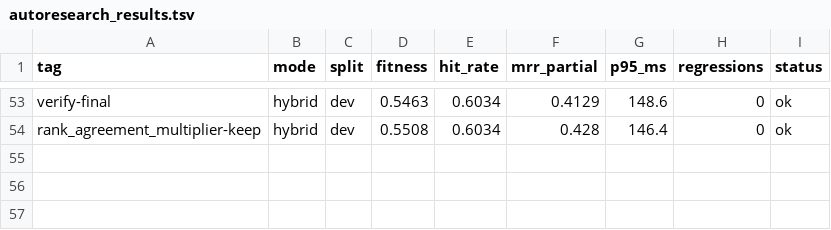
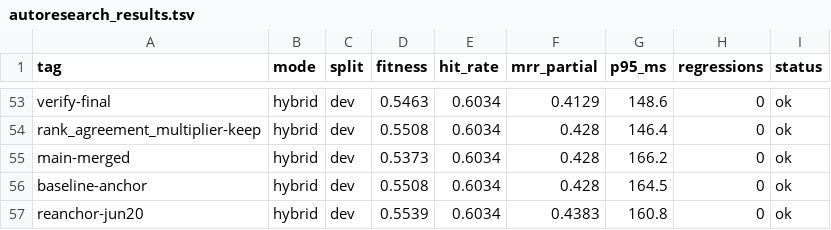
Before and after one commit to damsleth/yaams, a TSV file: scripts/autoresearch_results.tsv, drawn as a sheet; only a part is shown, gaps mark what is left out; the diff names each change by its address in the sheet, - before the commit and + after, or states it on an @@ line.

```diff
--- a/scripts/autoresearch_results.tsv
+++ b/scripts/autoresearch_results.tsv
+row 55: main-merged | hybrid | dev | 0.5373 | 0.6034 | 0.428 | 166.2 | 0 | ok
+row 56: baseline-anchor | hybrid | dev | 0.5508 | 0.6034 | 0.428 | 164.5 | 0 | ok
+row 57: reanchor-jun20 | hybrid | dev | 0.5539 | 0.6034 | 0.4383 | 160.8 | 0 | ok
```
Also changed, not shown: 1 other file.
